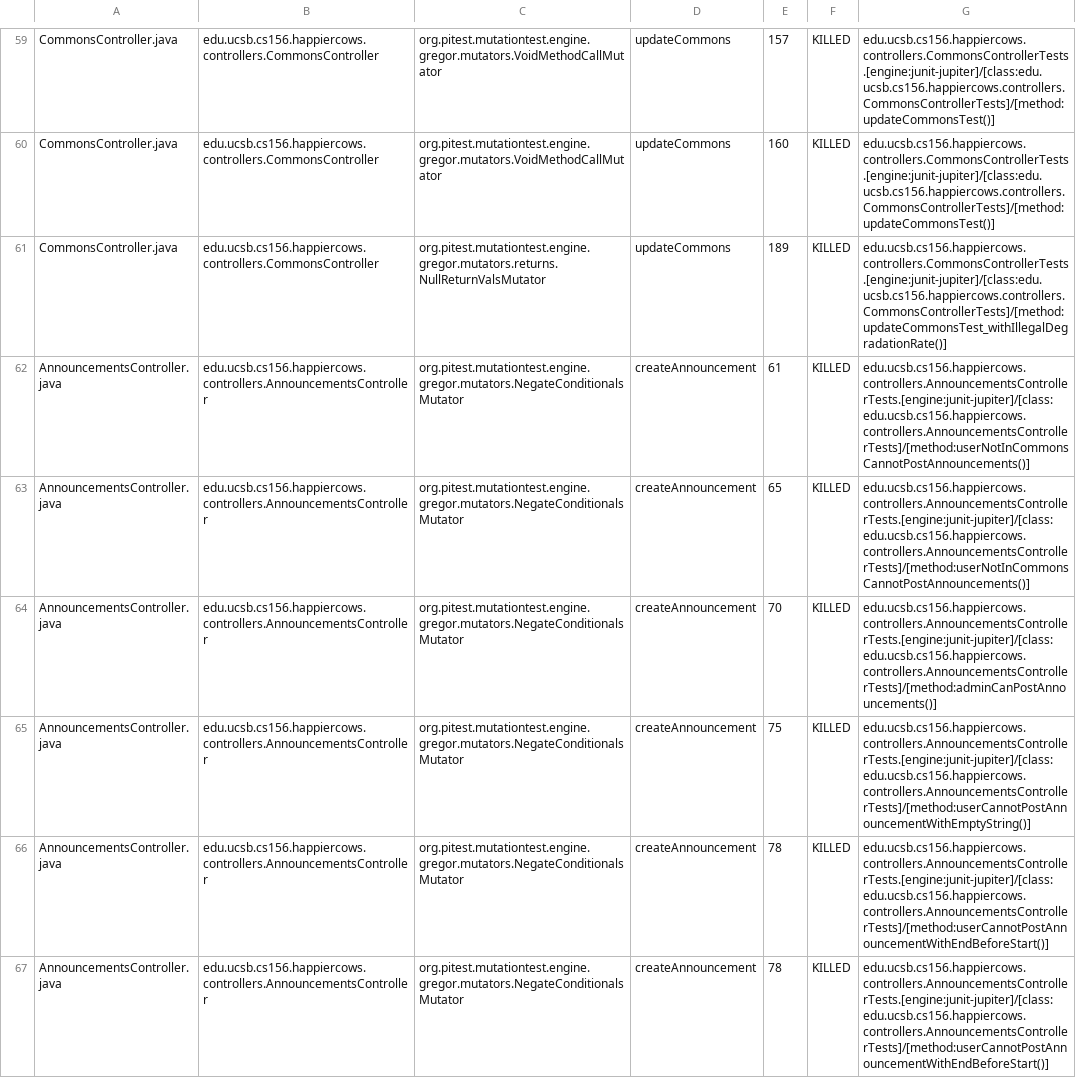
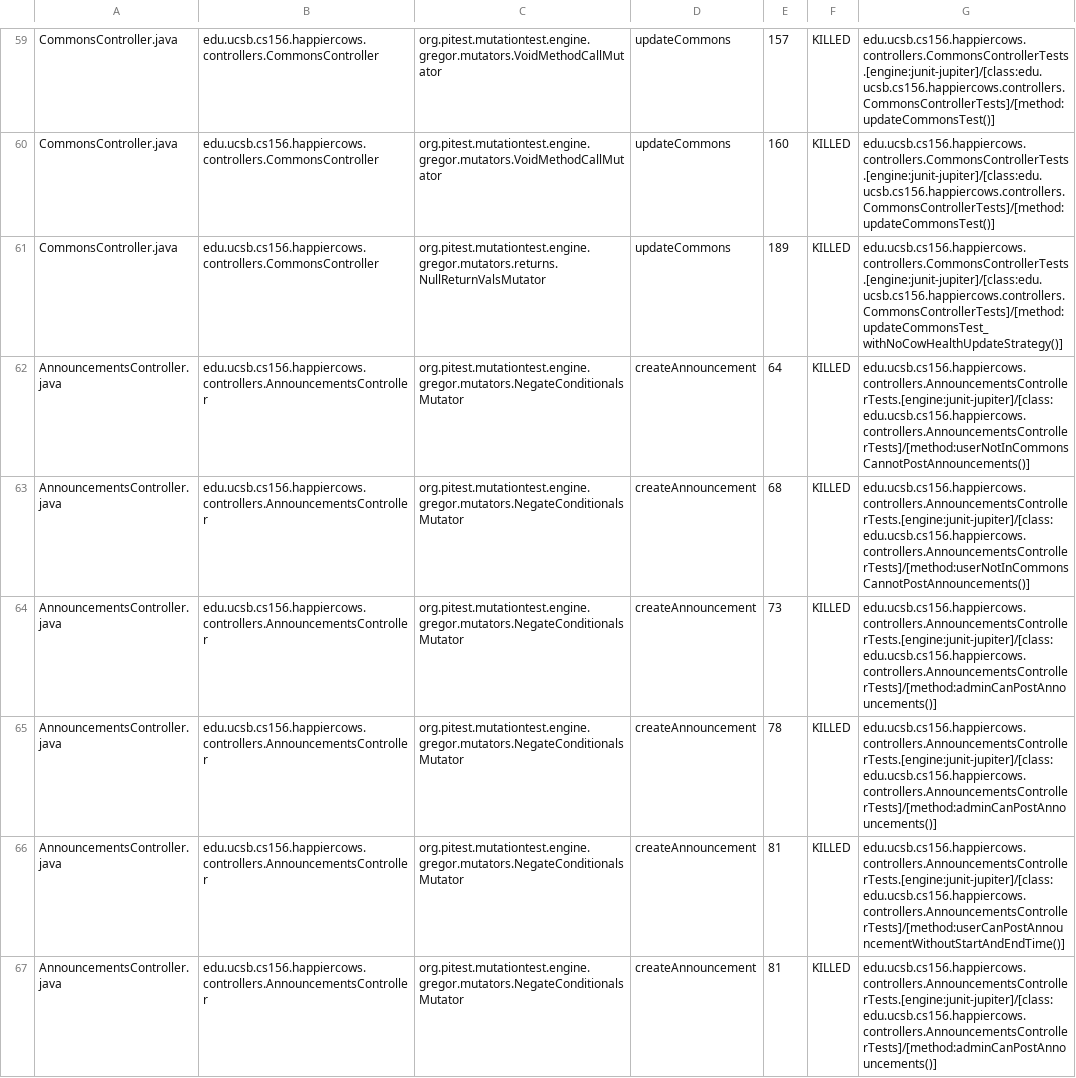
Before and after one commit to ucsb-cs156-s24/proj-happycows-s24-4pm-5, a CSV file: prs/37/pitest/mutations.csv, drawn as a sheet; only a part is shown, gaps mark what is left out; the diff covers the shown part only; the diff names each change by its address in the sheet, - before the commit and + after, or states it on an @@ line.

Commit message:
Deploying to gh-pages from @ ucsb-cs156-s24/proj-happycows-s24-4pm-5@0bd4bb9621e44d2f12e956dcdb0d512f7e937e3f 🚀

```diff
--- a/prs/37/pitest/mutations.csv
+++ b/prs/37/pitest/mutations.csv
-G61: edu.ucsb.cs156.happiercows.controllers.CommonsControllerTests.[engine:junit-jupiter]/[class:edu.ucsb.cs156.happiercows.controllers.CommonsControllerTests]/[method:updateCommonsTest_withIllegalDegradationRate()]
+G61: edu.ucsb.cs156.happiercows.controllers.CommonsControllerTests.[engine:junit-jupiter]/[class:edu.ucsb.cs156.happiercows.controllers.CommonsControllerTests]/[method:updateCommonsTest_withNoCowHealthUpdateStrategy()]
-E62: 61
+E62: 64
-E63: 65
+E63: 68
-E64: 70
+E64: 73
-E65: 75
+E65: 78
-G65: edu.ucsb.cs156.happiercows.controllers.AnnouncementsControllerTests.[engine:junit-jupiter]/[class:edu.ucsb.cs156.happiercows.controllers.AnnouncementsControllerTests]/[method:userCannotPostAnnouncementWithEmptyString()]
+G65: edu.ucsb.cs156.happiercows.controllers.AnnouncementsControllerTests.[engine:junit-jupiter]/[class:edu.ucsb.cs156.happiercows.controllers.AnnouncementsControllerTests]/[method:adminCanPostAnnouncements()]
-E66:E67: 78
+E66:E67: 81
-G66: edu.ucsb.cs156.happiercows.controllers.AnnouncementsControllerTests.[engine:junit-jupiter]/[class:edu.ucsb.cs156.happiercows.controllers.AnnouncementsControllerTests]/[method:userCannotPostAnnouncementWithEndBeforeStart()]
+G66: edu.ucsb.cs156.happiercows.controllers.AnnouncementsControllerTests.[engine:junit-jupiter]/[class:edu.ucsb.cs156.happiercows.controllers.AnnouncementsControllerTests]/[method:userCanPostAnnouncementWithoutStartAndEndTime()]
-G67: edu.ucsb.cs156.happiercows.controllers.AnnouncementsControllerTests.[engine:junit-jupiter]/[class:edu.ucsb.cs156.happiercows.controllers.AnnouncementsControllerTests]/[method:userCannotPostAnnouncementWithEndBeforeStart()]
+G67: edu.ucsb.cs156.happiercows.controllers.AnnouncementsControllerTests.[engine:junit-jupiter]/[class:edu.ucsb.cs156.happiercows.controllers.AnnouncementsControllerTests]/[method:adminCanPostAnnouncements()]
```
Also changed, not shown: 91 edited cells elsewhere in this file, 48 other files.
